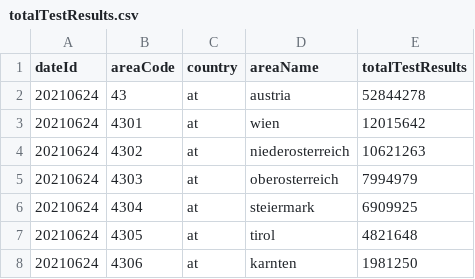
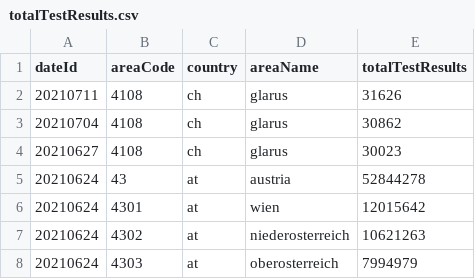
Before and after one commit to RegionMeter/RM_covid19, a CSV file: totalTestResults.csv, drawn as a sheet; only a part is shown; the shorter side is filled out with more unchanged rows.

```diff
--- a/totalTestResults.csv
+++ b/totalTestResults.csv
@@ -1,2 +1,5 @@
 dateId,areaCode,country,areaName,totalTestResults
+20210711,4108,ch,glarus,31626
+20210704,4108,ch,glarus,30862
+20210627,4108,ch,glarus,30023
 20210624,43,at,austria,52844278
```
Also changed, not shown: 4 other files.
